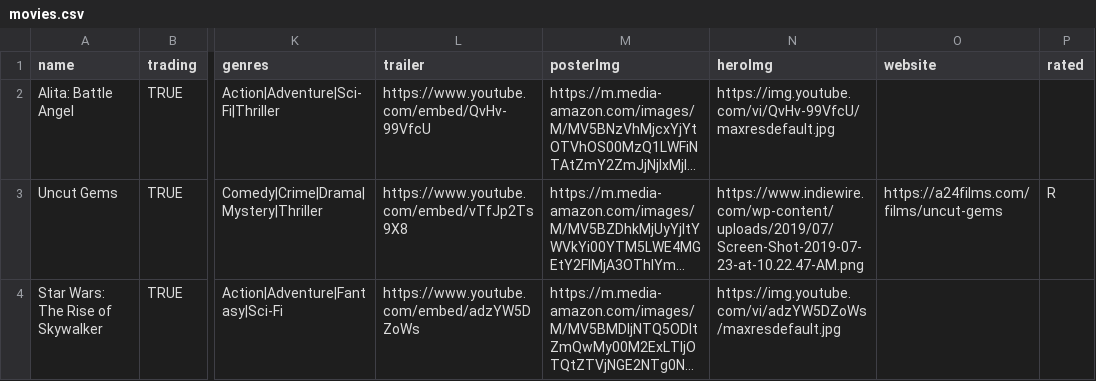
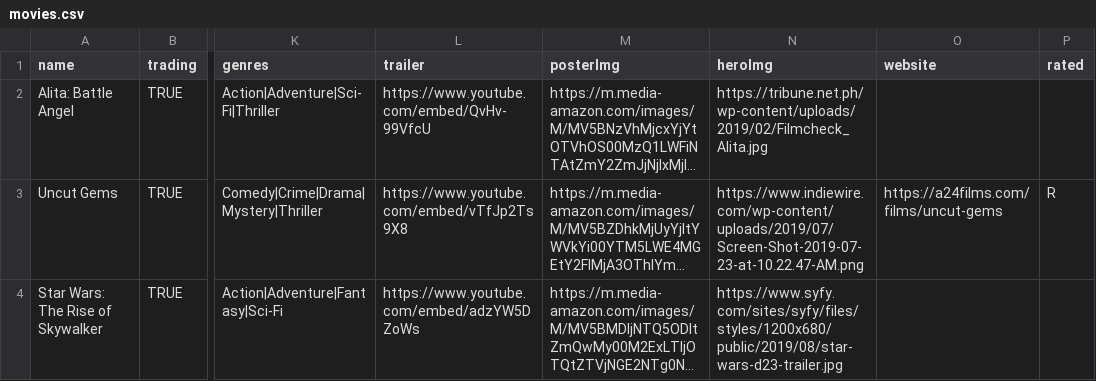
Before and after one commit to luxfi/cex, a CSV file: assets/tempData/movies.csv, drawn as a sheet; only a part is shown, gaps mark what is left out; long unchanged cells end in …; the diff covers the shown part only; the diff names each change by its address in the sheet, - before the commit and + after, or states it on an @@ line.

Commit message:
Fix trailer images

```diff
--- a/assets/tempData/movies.csv
+++ b/assets/tempData/movies.csv
-N2 (heroImg): https://img.youtube.com/vi/QvHv-99VfcU/maxresdefault.jpg
+N2 (heroImg): https://tribune.net.ph/wp-content/uploads/2019/02/Filmcheck_Alita.jpg
-N4 (heroImg): https://img.youtube.com/vi/adzYW5DZoWs/maxresdefault.jpg
+N4 (heroImg): https://www.syfy.com/sites/syfy/files/styles/1200x680/public/2019/08/star-wars-d23-trailer.jpg
```
Also changed, not shown: 4 edited cells elsewhere in this file.
